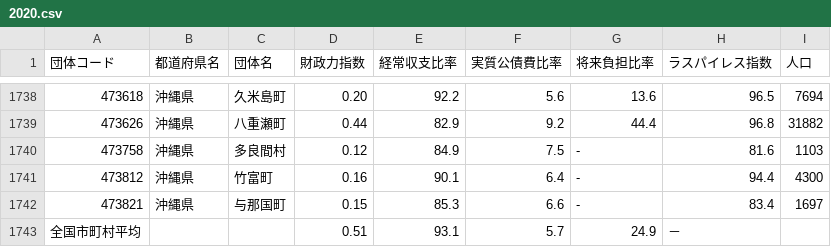
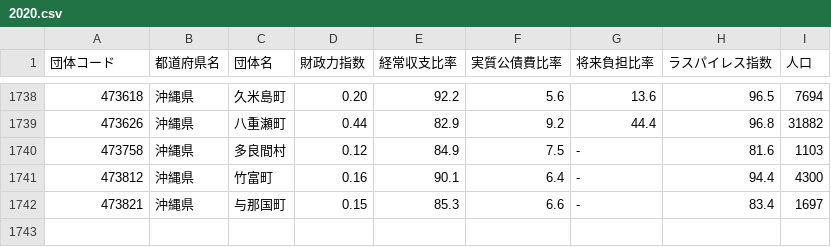
Before and after one commit to komtaki/city-of-health, a CSV file: data/2020.csv, drawn as a sheet; only a part is shown, gaps mark what is left out; the diff names each change by its address in the sheet, - before the commit and + after, or states it on an @@ line.

```diff
--- a/data/2020.csv
+++ b/data/2020.csv
-row 1743: 全国市町村平均 |  |  | 0.51 | 93.1 | 5.7 | 24.9 | －
```
Also changed, not shown: 3 other files.
